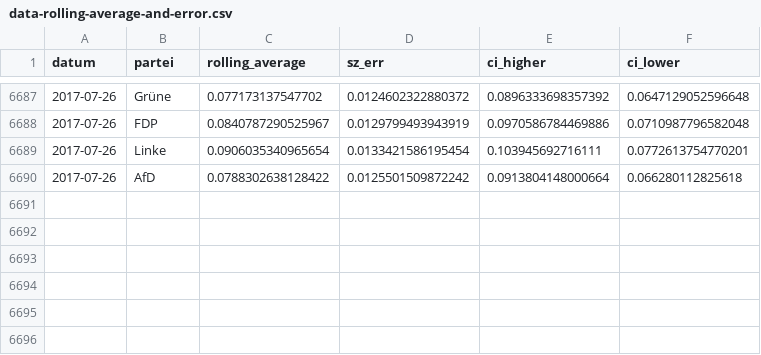
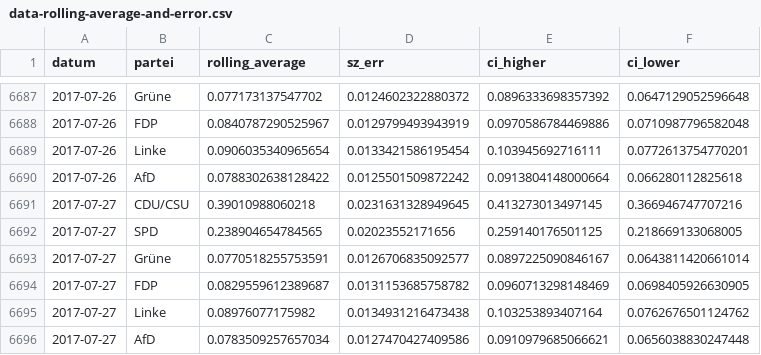
Before and after one commit to sueddeutsche/gen-better-polls, a CSV file: output/data-rolling-average-and-error.csv, drawn as a sheet; only a part is shown, gaps mark what is left out; the diff names each change by its address in the sheet, - before the commit and + after, or states it on an @@ line.

Commit message:
Update data

```diff
--- a/output/data-rolling-average-and-error.csv
+++ b/output/data-rolling-average-and-error.csv
+row 6691: 2017-07-27 | CDU/CSU | 0.39010988060218 | 0.0231631328949645 | 0.413273013497145 | 0.366946747707216
+row 6692: 2017-07-27 | SPD | 0.238904654784565 | 0.02023552171656 | 0.259140176501125 | 0.218669133068005
+row 6693: 2017-07-27 | Grüne | 0.0770518255753591 | 0.0126706835092577 | 0.0897225090846167 | 0.0643811420661014
+row 6694: 2017-07-27 | FDP | 0.0829559612389687 | 0.0131153685758782 | 0.0960713298148469 | 0.0698405926630905
+row 6695: 2017-07-27 | Linke | 0.08976077175982 | 0.0134931216473438 | 0.103253893407164 | 0.0762676501124762
+row 6696: 2017-07-27 | AfD | 0.0783509257657034 | 0.0127470427409586 | 0.0910979685066621 | 0.0656038830247448
```
Also changed, not shown: output/data-input-longform.csv.
